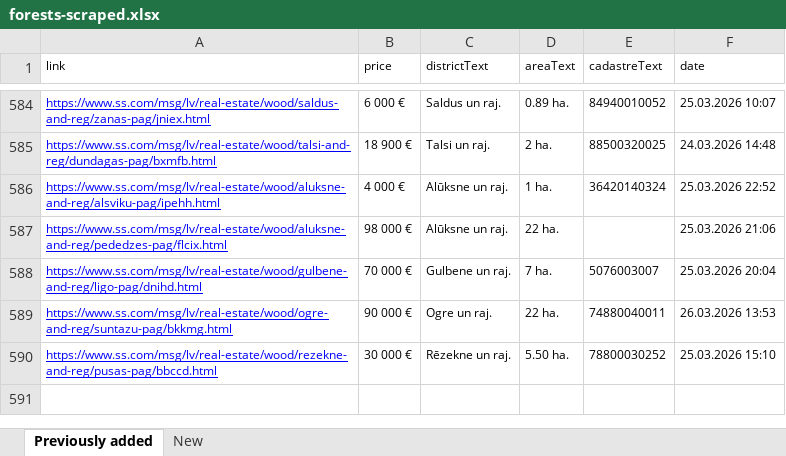
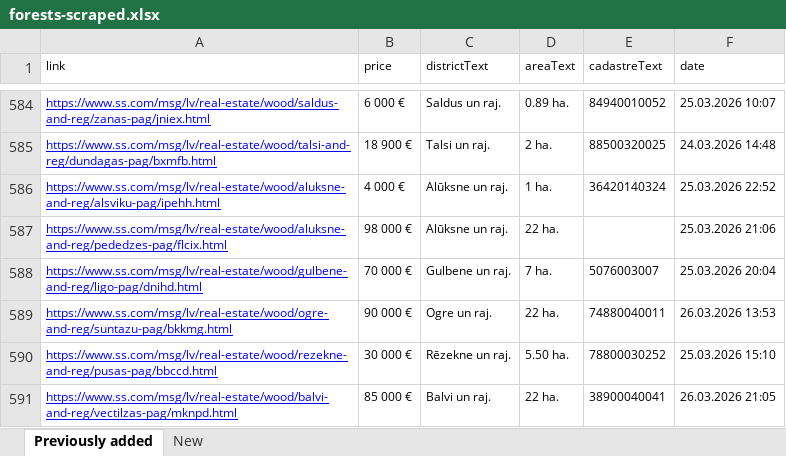
Before and after one commit to Martins-K/forest_land_scraper, an Excel workbook: forests-scraped.xlsx, sheet Previously added, drawn as a sheet; only a part is shown, gaps mark what is left out; values as stored, in another font and other column widths than the file's, no borders; the diff names each change by its address in the sheet, - before the commit and + after, or states it on an @@ line.

```diff
--- a/forests-scraped.xlsx (sheet Previously added)
+++ b/forests-scraped.xlsx (sheet Previously added)
+row 591: https://www.ss.com/msg/lv/real-estate/wood/balvi-and-reg/vectilzas-pag/mknpd.html | 85 000 € | Balvi un raj. | 22 ha. | 38900040041 | 26.03.2026 21:05
```
Also changed, not shown: sheet New.
